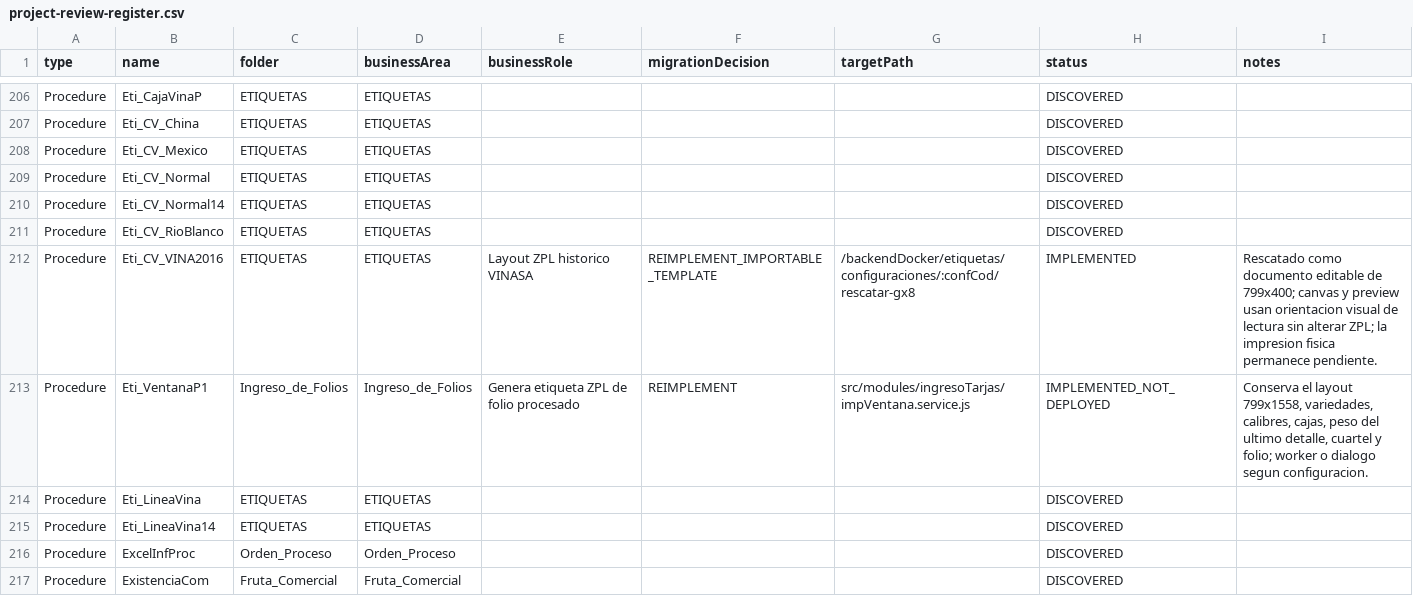
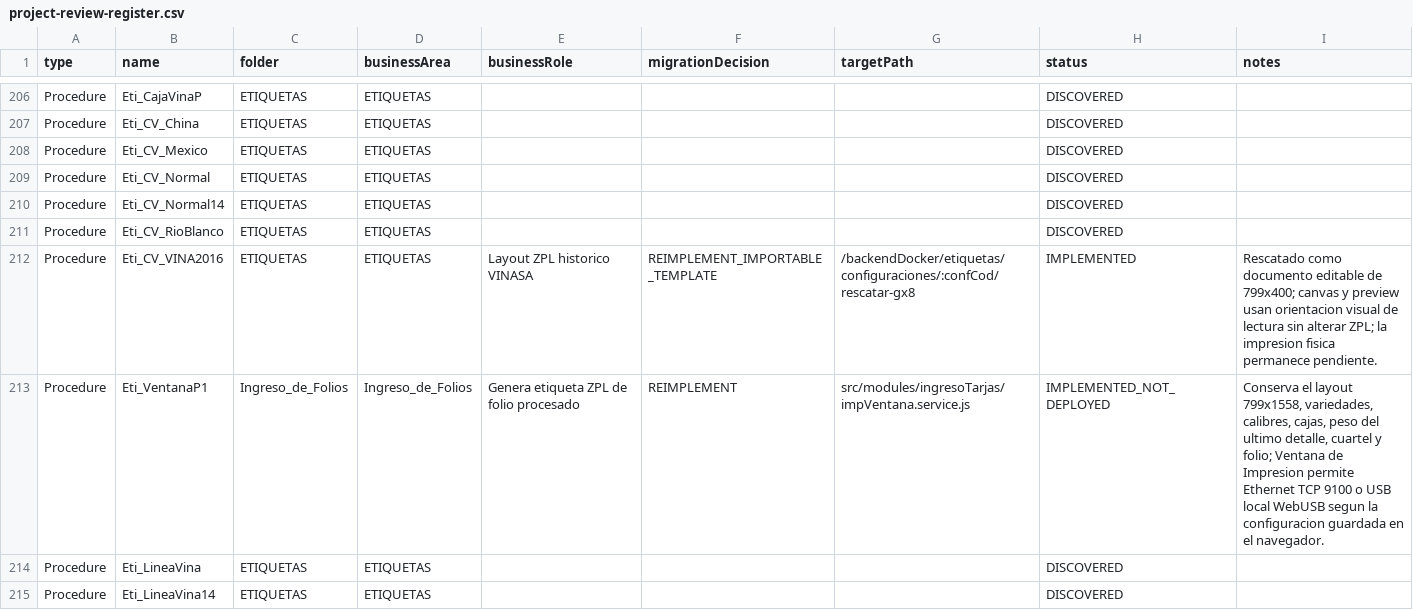
Before and after one commit to Randradev001/backendConex, a CSV file: docs/gx8/inventory/project-review-register.csv, drawn as a sheet; only a part is shown, gaps mark what is left out; the shorter side is filled out with more unchanged rows.

```diff
--- a/docs/gx8/inventory/project-review-register.csv
+++ b/docs/gx8/inventory/project-review-register.csv
@@ -212,3 +212,3 @@
 "Procedure","Eti_CV_VINA2016","ETIQUETAS","ETIQUETAS","Layout ZPL historico VINASA","REIMPLEMENT_IMPORTABLE_TEMPLATE","/backendDocker/etiquetas/configuraciones/:confCod/rescatar-gx8","IMPLEMENTED","Rescatado como documento editable de 799x400; canvas y preview usan orientacion visual de lectura sin alterar ZPL; la impresion fisica permanece pendiente."
-"Procedure","Eti_VentanaP1","Ingreso_de_Folios","Ingreso_de_Folios","Genera etiqueta ZPL de folio procesado","REIMPLEMENT","src/modules/ingresoTarjas/impVentana.service.js","IMPLEMENTED_NOT_DEPLOYED","Conserva el layout 799x1558, variedades, calibres, cajas, peso del ultimo detalle, cuartel y folio; worker o dialogo segun configuracion."
+"Procedure","Eti_VentanaP1","Ingreso_de_Folios","Ingreso_de_Folios","Genera etiqueta ZPL de folio procesado","REIMPLEMENT","src/modules/ingresoTarjas/impVentana.service.js","IMPLEMENTED_NOT_DEPLOYED","Conserva el layout 799x1558, variedades, calibres, cajas, peso del ultimo detalle, cuartel y folio; Ventana de Impresion permite Ethernet TCP 9100 o USB local WebUSB segun la configuracion guardada en el navegador."
 "Procedure","Eti_LineaVina","ETIQUETAS","ETIQUETAS","","","","DISCOVERED",""
```
Also changed, not shown: 4 other files.
